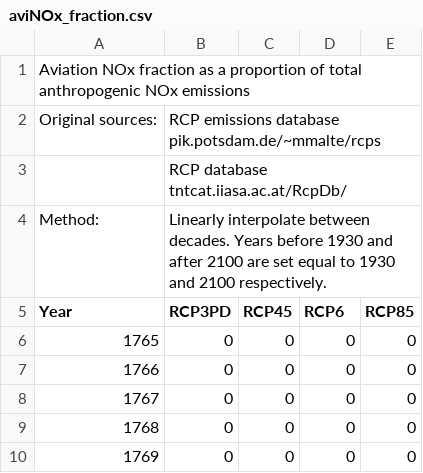
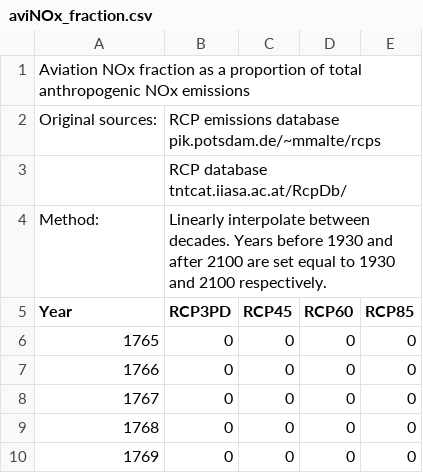
Before and after one commit to FrankErrickson/MimiFAIR13.jl, a CSV file: data/aviNOx_fraction.csv, drawn as a sheet; only a part is shown.

Commit message:
Fix typo in data column names

```diff
--- a/data/aviNOx_fraction.csv
+++ b/data/aviNOx_fraction.csv
@@ -4,3 +4,3 @@ Original sources: ,RCP emissions database pik.potsdam.de/~mmalte/rcps,,,
 Method: ,Linearly interpolate between decades. Years before 1930 and after 2100 are set equal to 1930 and 2100 respectively.,,,
-Year,RCP3PD,RCP45,RCP6,RCP85
+Year,RCP3PD,RCP45,RCP60,RCP85
 1765,0,0,0,0
```
Also changed, not shown: data/fossilCH4_fraction.csv.
